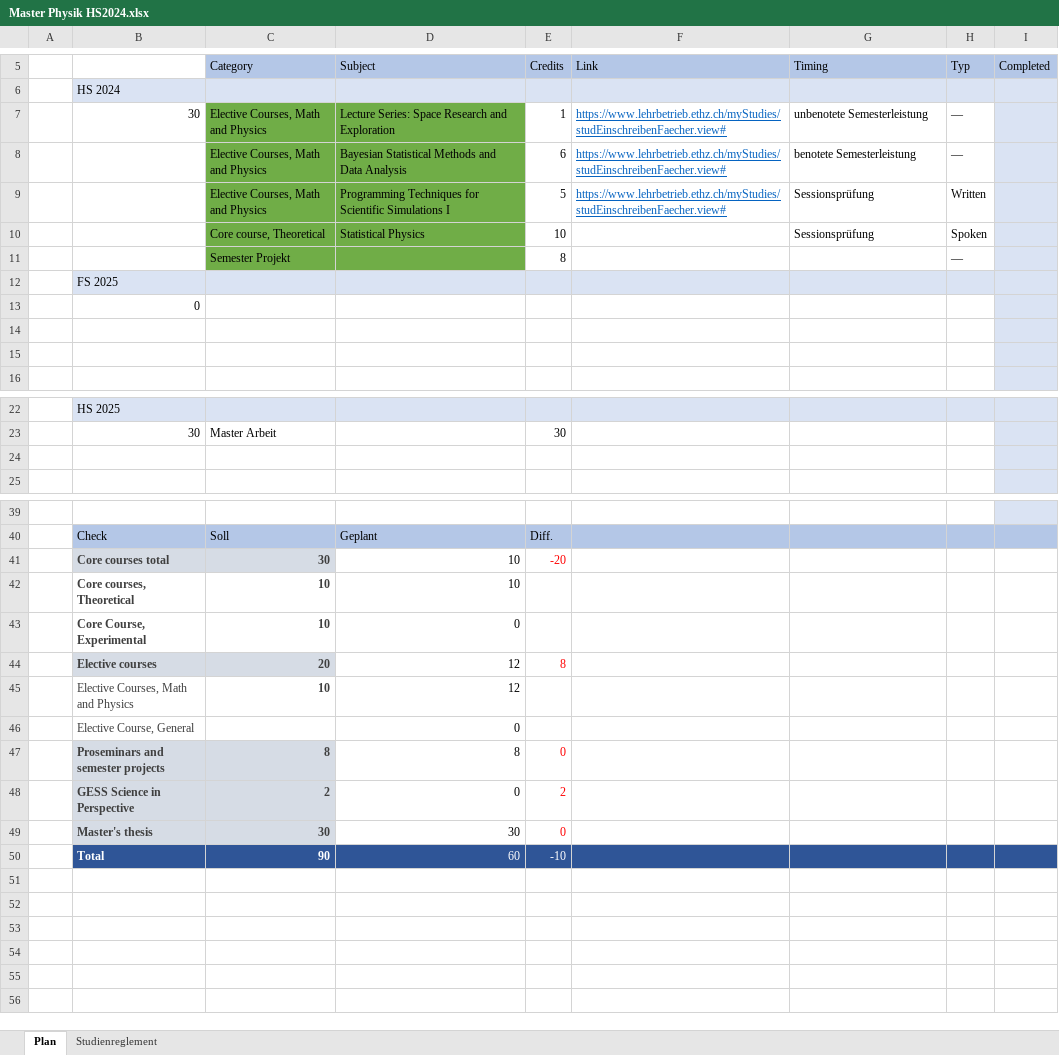
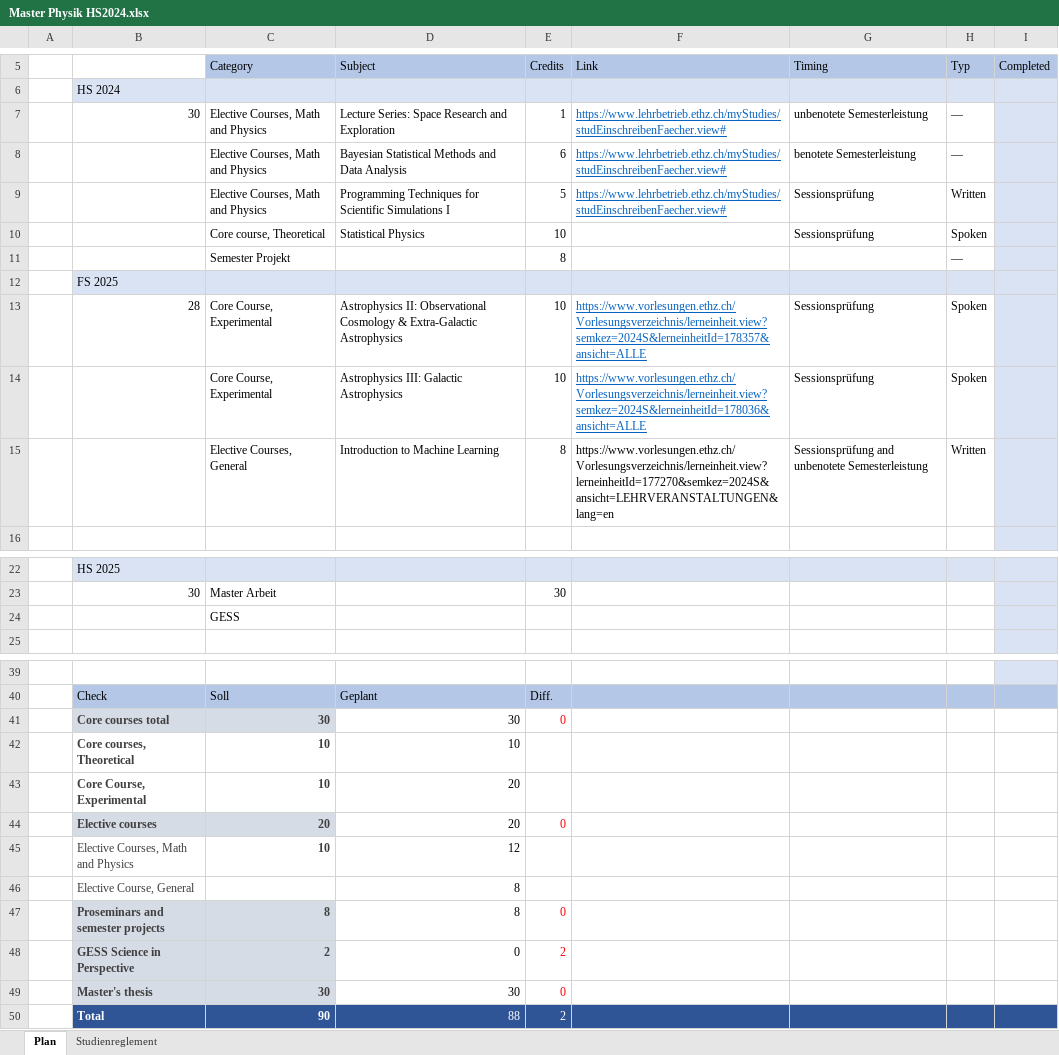
Before and after one commit to nviebig/Master-ETH, an Excel workbook: Master Physik HS2024.xlsx, sheet Plan, drawn as a sheet; only a part is shown, gaps mark what is left out; values as stored, in another font and other column widths than the file's, no borders; conditional formats not drawn; removed rows and columns are numbered as before the commit, all else as after; the diff names each change by its address in the sheet, - before the commit and + after, or states it on an @@ line.

Commit message:
Updated xlxs

```diff
--- a/Master Physik HS2024.xlsx (sheet Plan)
+++ b/Master Physik HS2024.xlsx (sheet Plan)
-C7:D11 fill: #70AD47
+C7:D11 fill: none
-row 13:  | 0
-row 13: (empty)
+row 13:  | 28 | Core Course, Experimental | Astrophysics II: Observational Cosmology & Extra-Galactic Astrophysics | 10 | https://www.vorlesungen.ethz.ch/Vorlesungsverzeichnis/lerneinheit.view?semkez=2024S&lerneinheitId=178357&ansicht=ALLE | Sessionsprüfung | Spoken
-row 14: (empty)
+row 14:  |  | Core Course, Experimental | Astrophysics III: Galactic Astrophysics | 10 | https://www.vorlesungen.ethz.ch/Vorlesungsverzeichnis/lerneinheit.view?semkez=2024S&lerneinheitId=178036&ansicht=ALLE | Sessionsprüfung | Spoken
+row 15:  |  | Elective Courses, General | Introduction to Machine Learning | 8 | https://www.vorlesungen.ethz.ch/Vorlesungsverzeichnis/lerneinheit.view?lerneinheitId=177270&semkez=2024S&ansicht=LEHRVERANSTALTUNGEN&lang=en | Sessionsprüfung and unbenotete Semesterleistung | Written
-C24 (Category): (empty)
+C24 (Category): GESS
-D41 (Subject): 10
+D41 (Subject): 30
-E41 (Credits): -20
+E41 (Credits): 0
-D43 (Subject): 0
+D43 (Subject): 20
-D44 (Subject): 12
+D44 (Subject): 20
-E44 (Credits): 8
+E44 (Credits): 0
-D46 (Subject): 0
+D46 (Subject): 8
-D50 (Subject): 60
+D50 (Subject): 88
-E50 (Credits): -10
+E50 (Credits): 2
```
